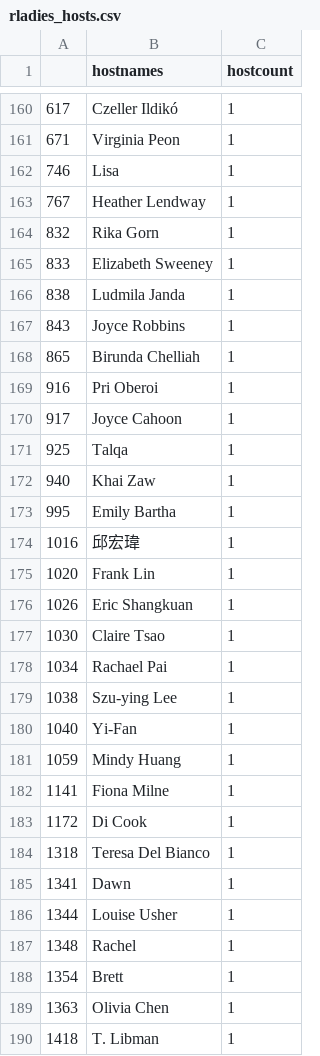
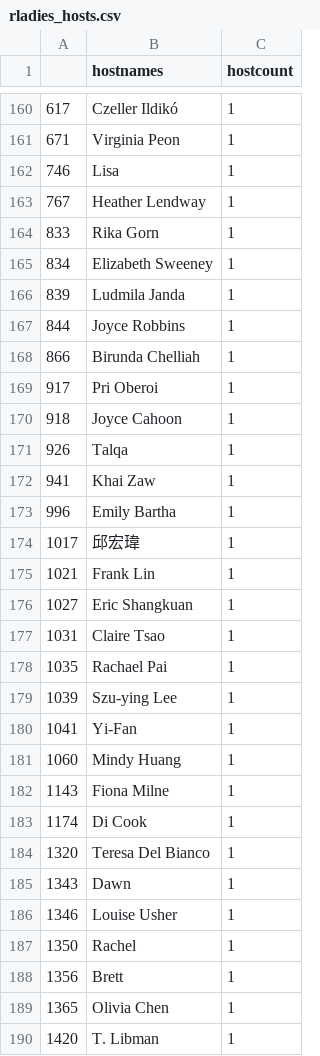
Before and after one commit to benubah/r-community-explorer, a CSV file: docs/data/rladies_hosts.csv, drawn as a sheet; only a part is shown, gaps mark what is left out; the diff covers the shown part only.

```diff
--- a/docs/data/rladies_hosts.csv
+++ b/docs/data/rladies_hosts.csv
@@ -163,28 +163,28 @@
 "767","Heather Lendway",1
-"832","Rika Gorn",1
-"833","Elizabeth Sweeney",1
-"838","Ludmila Janda",1
-"843","Joyce Robbins",1
-"865","Birunda Chelliah",1
-"916","Pri Oberoi",1
-"917","Joyce Cahoon",1
-"925","Talqa",1
-"940","Khai Zaw",1
-"995","Emily Bartha",1
-"1016","邱宏瑋",1
-"1020","Frank Lin",1
-"1026","Eric Shangkuan",1
-"1030","Claire Tsao",1
-"1034","Rachael Pai",1
-"1038","Szu-ying Lee",1
-"1040","Yi-Fan",1
-"1059","Mindy Huang",1
-"1141","Fiona Milne",1
-"1172","Di Cook",1
-"1318","Teresa Del Bianco",1
-"1341","Dawn",1
-"1344","Louise Usher",1
-"1348","Rachel",1
-"1354","Brett",1
-"1363","Olivia Chen",1
-"1418","T. Libman",1
+"833","Rika Gorn",1
+"834","Elizabeth Sweeney",1
+"839","Ludmila Janda",1
+"844","Joyce Robbins",1
+"866","Birunda Chelliah",1
+"917","Pri Oberoi",1
+"918","Joyce Cahoon",1
+"926","Talqa",1
+"941","Khai Zaw",1
+"996","Emily Bartha",1
+"1017","邱宏瑋",1
+"1021","Frank Lin",1
+"1027","Eric Shangkuan",1
+"1031","Claire Tsao",1
+"1035","Rachael Pai",1
+"1039","Szu-ying Lee",1
+"1041","Yi-Fan",1
+"1060","Mindy Huang",1
+"1143","Fiona Milne",1
+"1174","Di Cook",1
+"1320","Teresa Del Bianco",1
+"1343","Dawn",1
+"1346","Louise Usher",1
+"1350","Rachel",1
+"1356","Brett",1
+"1365","Olivia Chen",1
+"1420","T. Libman",1
```
Also changed, not shown: 3 added rows, 3 removed rows and 65 edited cells elsewhere in this file, docs/data/rladies.csv, docs/data/rugs.csv, 4 other files.
